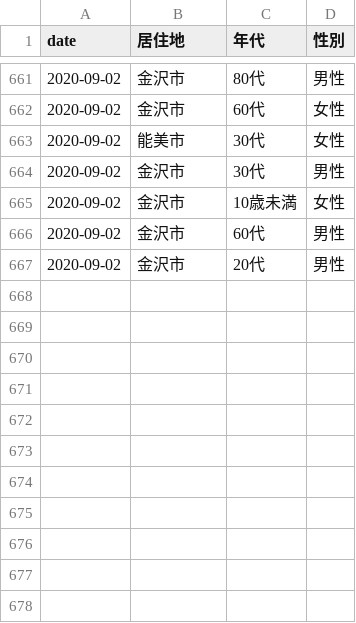
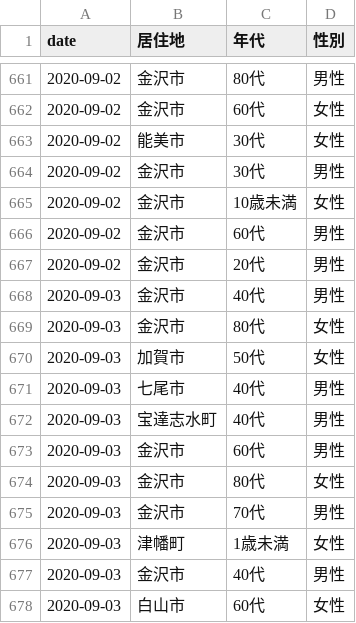
Before and after one commit to Retsuki/covid19-ishikawa-scraper, a CSV file: src/downloads/patients_data/patients.csv, drawn as a sheet; only a part is shown, gaps mark what is left out.

```diff
--- a/src/downloads/patients_data/patients.csv
+++ b/src/downloads/patients_data/patients.csv
@@ -669 +669,12 @@ date,居住地,年代,性別
 2020-09-02,金沢市,20代,男性
+2020-09-03,金沢市,40代,男性
+2020-09-03,金沢市,80代,女性
+2020-09-03,加賀市,50代,女性
+2020-09-03,七尾市,40代,男性
+2020-09-03,宝達志水町,40代,男性
+2020-09-03,金沢市,60代,男性
+2020-09-03,金沢市,80代,女性
+2020-09-03,金沢市,70代,男性
+2020-09-03,津幡町,1歳未満,女性
+2020-09-03,金沢市,40代,男性
+2020-09-03,白山市,60代,女性
```
Also changed, not shown: src/downloads/final_data/total.csv, src/downloads/residence_pacients/total.csv, 3 other files.
